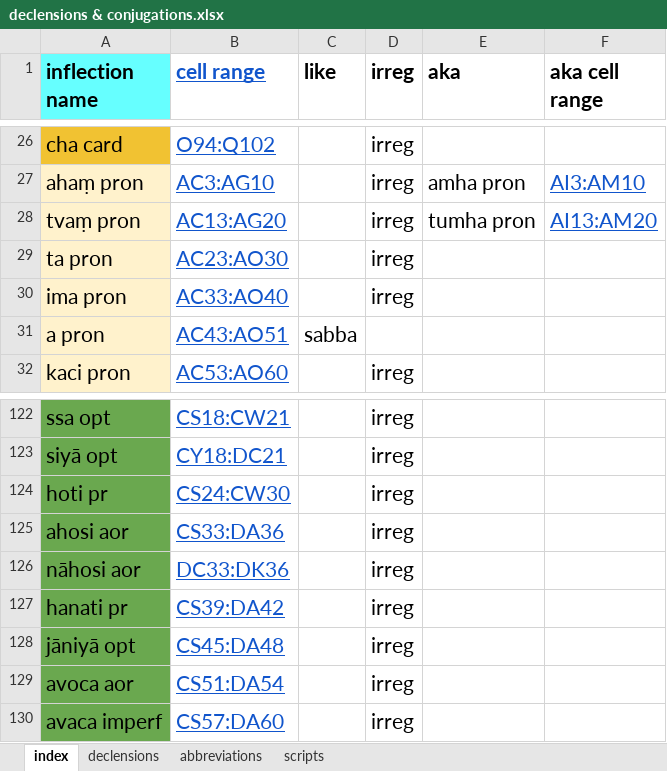
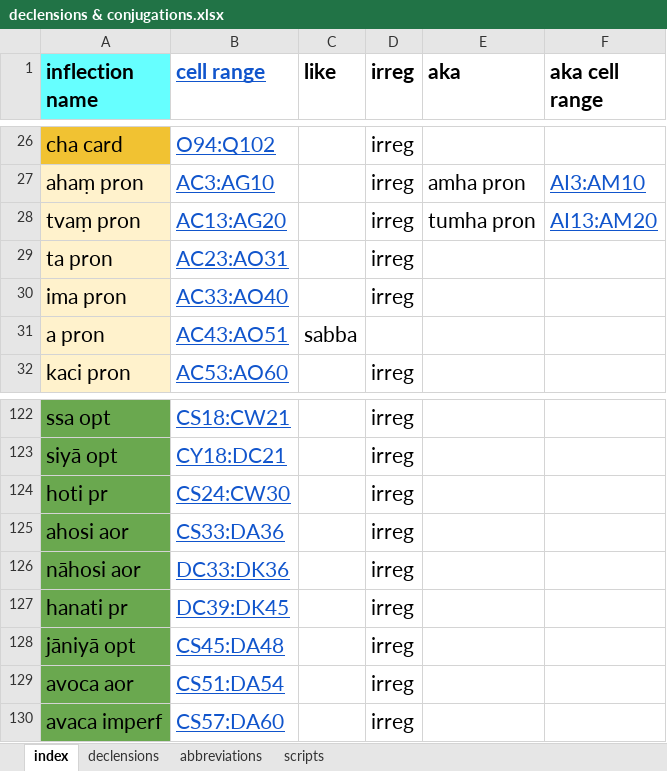
Before and after one commit to digitalpalidictionary/inflection-generator, an Excel workbook: declensions & conjugations.xlsx, sheet index, drawn as a sheet; only a part is shown, gaps mark what is left out; values as stored, in another font and other column widths than the file's, no borders; the diff names each change by its address in the sheet, - before the commit and + after, or states it on an @@ line.

```diff
--- a/declensions & conjugations.xlsx (sheet index)
+++ b/declensions & conjugations.xlsx (sheet index)
-B29 (cell range): AC23:AO30
+B29 (cell range): AC23:AO31
-B127 (cell range): CS39:DA42
+B127 (cell range): DC39:DK45
```
Also changed, not shown: sheet declensions, 10 other files.
